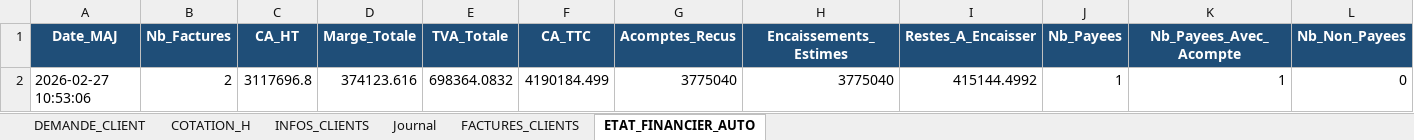
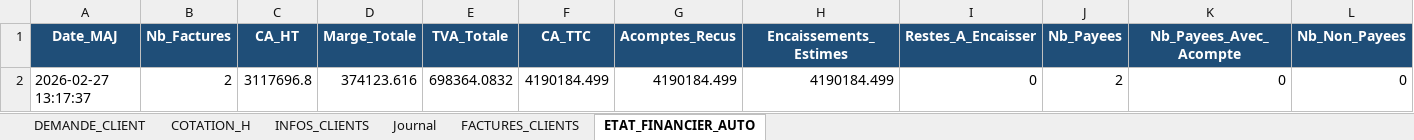
Before and after one commit to Ravic110/Lahimena, an Excel workbook: data.xlsx, sheet ETAT_FINANCIER_AUTO, drawn as a sheet; values as stored, in another font and other column widths than the file's, no borders; the diff names each change by its address in the sheet, - before the commit and + after, or states it on an @@ line.

```diff
--- a/data.xlsx (sheet ETAT_FINANCIER_AUTO)
+++ b/data.xlsx (sheet ETAT_FINANCIER_AUTO)
-A2 (Date_MAJ): 2026-02-27 10:53:06
+A2 (Date_MAJ): 2026-02-27 13:17:37
-G2 (Acomptes_Recus): 3775040
+G2 (Acomptes_Recus): 4190184.499
-H2 (Encaissements_Estimes): 3775040
+H2 (Encaissements_Estimes): 4190184.499
-I2 (Restes_A_Encaisser): 415144.4992
+I2 (Restes_A_Encaisser): 0
-J2 (Nb_Payees): 1
+J2 (Nb_Payees): 2
-K2 (Nb_Payees_Avec_Acompte): 1
+K2 (Nb_Payees_Avec_Acompte): 0
```
Also changed, not shown: sheet FACTURES_CLIENTS, 19 other files.
